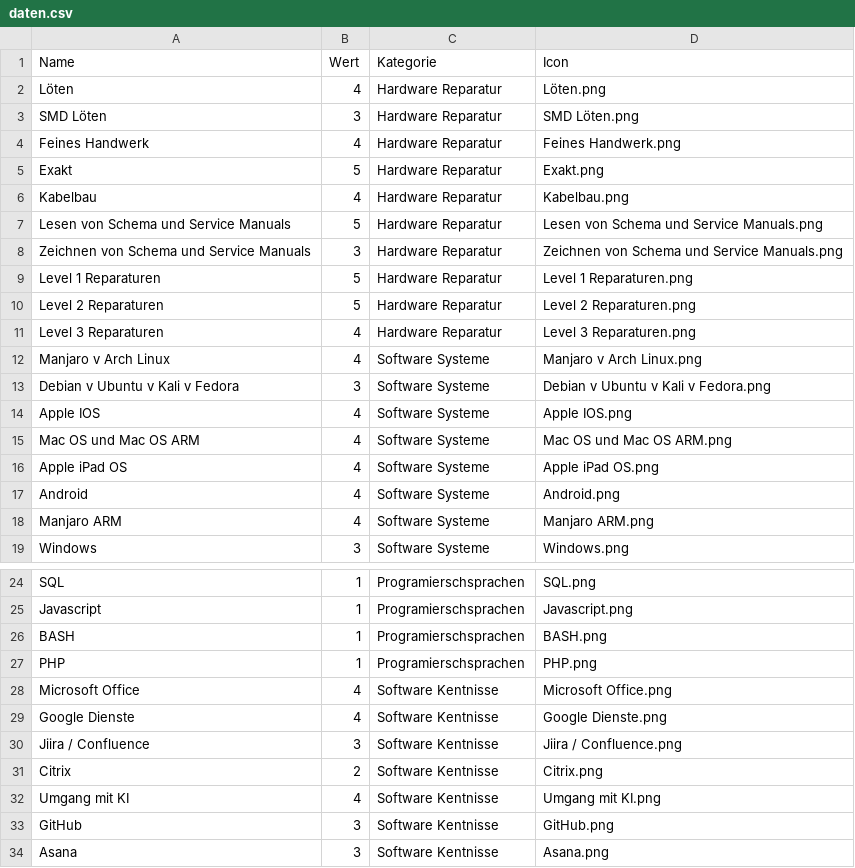
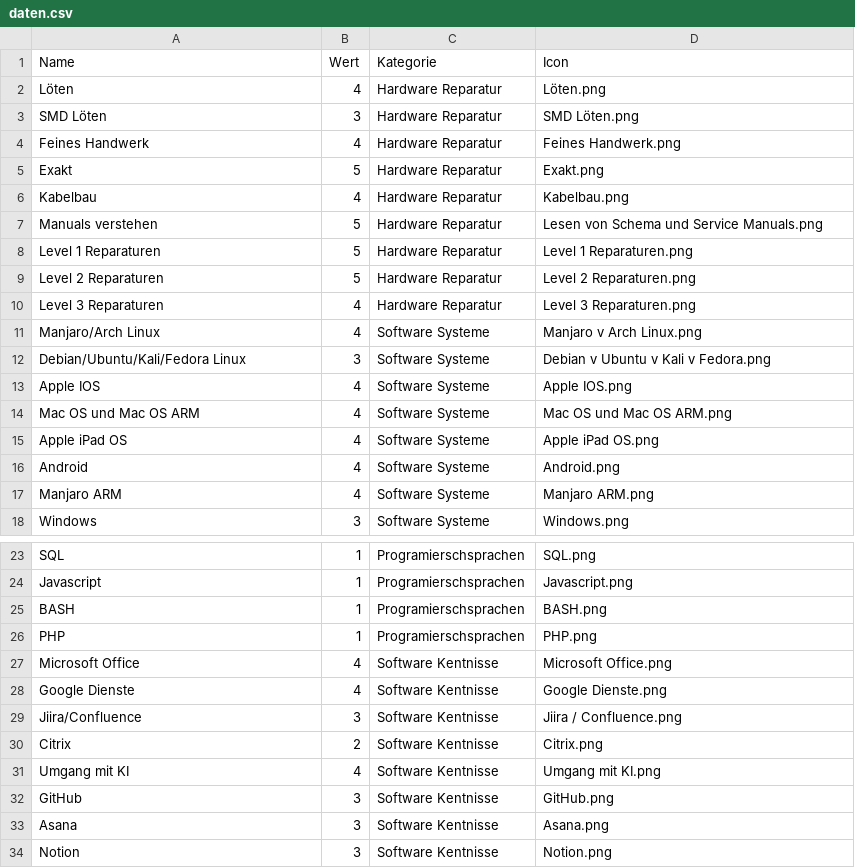
Before and after one commit to Morn2/skills, a CSV file: daten.csv, drawn as a sheet; only a part is shown, gaps mark what is left out; the shorter side is filled out with more unchanged rows.

```diff
--- a/daten.csv
+++ b/daten.csv
@@ -6,4 +6,3 @@ Exakt,5,Hardware Reparatur,Exakt.png
 Kabelbau,4,Hardware Reparatur,Kabelbau.png
-Lesen von Schema und Service Manuals,5,Hardware Reparatur,Lesen von Schema und Service Manuals.png
-Zeichnen von Schema und Service Manuals,3,Hardware Reparatur,Zeichnen von Schema und Service Manuals.png
+Manuals verstehen,5,Hardware Reparatur,Lesen von Schema und Service Manuals.png
 Level 1 Reparaturen,5,Hardware Reparatur,Level 1 Reparaturen.png
@@ -11,4 +10,4 @@ Level 2 Reparaturen ,5,Hardware Reparatur,Level 2 Reparaturen.png
 Level 3 Reparaturen,4,Hardware Reparatur,Level 3 Reparaturen.png
-Manjaro v Arch Linux,4,Software Systeme,Manjaro v Arch Linux.png
-Debian v Ubuntu v Kali v Fedora,3,Software Systeme,Debian v Ubuntu v Kali v Fedora.png
+Manjaro/Arch Linux,4,Software Systeme,Manjaro v Arch Linux.png
+Debian/Ubuntu/Kali/Fedora Linux,3,Software Systeme,Debian v Ubuntu v Kali v Fedora.png
 Apple IOS,4,Software Systeme,Apple IOS.png
@@ -29,3 +28,3 @@ Microsoft Office,4,Software Kentnisse,Microsoft Office.png
 Google Dienste,4,Software Kentnisse,Google Dienste.png
-Jiira / Confluence,3,Software Kentnisse,Jiira / Confluence.png
+Jiira/Confluence,3,Software Kentnisse,Jiira / Confluence.png
 Citrix,2,Software Kentnisse,Citrix.png
```
Also changed, not shown: 2 other files.
